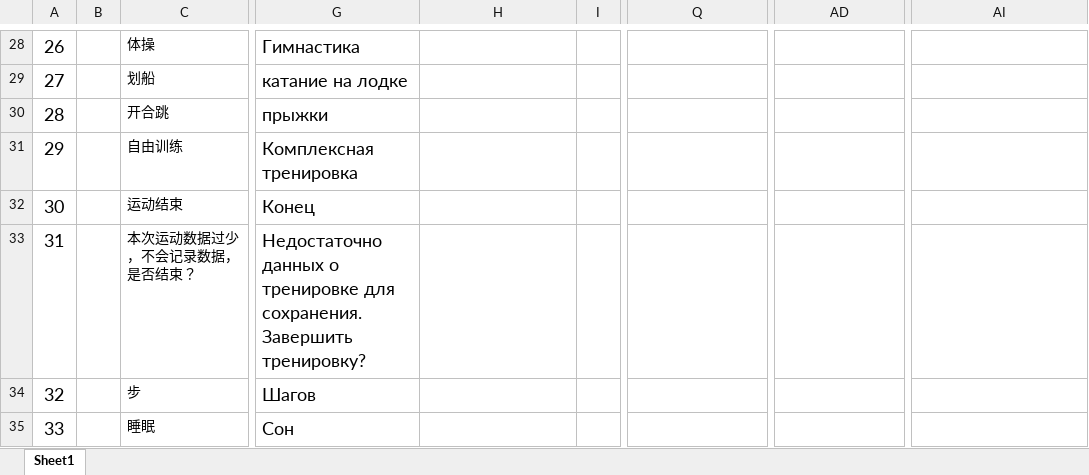
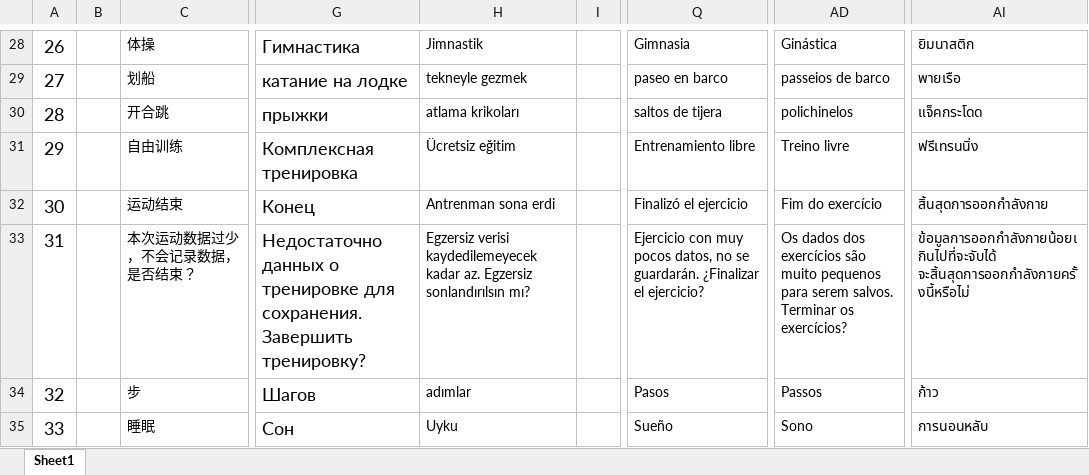
Before and after one commit to zzp2233/569x_AI_AB281GA, an Excel workbook: ute/ui_config_patch/AB281C/defaultLanguage/input.xlsx, sheet Sheet1, drawn as a sheet; only a part is shown, gaps mark what is left out; values as stored, in another font and other column widths than the file's, no borders; the diff covers the shown part only; the diff names each change by its address in the sheet, - before the commit and + after, or states it on an @@ line.

```diff
--- a/ute/ui_config_patch/AB281C/defaultLanguage/input.xlsx (sheet Sheet1)
+++ b/ute/ui_config_patch/AB281C/defaultLanguage/input.xlsx (sheet Sheet1)
-H28: (empty)
+H28: Jimnastik
-Q28: (empty)
+Q28: Gimnasia
-AD28: (empty)
+AD28: Ginástica
-AI28: (empty)
+AI28: ยิมนาสติก
-H29: (empty)
+H29: tekneyle gezmek
-Q29: (empty)
+Q29: paseo en barco
-AD29: (empty)
+AD29: passeios de barco
-AI29: (empty)
+AI29: พายเรือ
-H30: (empty)
+H30: atlama krikoları
-Q30: (empty)
+Q30: saltos de tijera
-AD30: (empty)
+AD30: polichinelos
-AI30: (empty)
+AI30: แจ็คกระโดด
-H31: (empty)
+H31: Ücretsiz eğitim
-Q31: (empty)
+Q31: Entrenamiento libre
-AD31: (empty)
+AD31: Treino livre
-AI31: (empty)
+AI31: ฟรีเทรนนิ่ง
-H32: (empty)
+H32: Antrenman sona erdi
-Q32: (empty)
+Q32: Finalizó el ejercicio
-AD32: (empty)
+AD32: Fim do exercício
-AI32: (empty)
+AI32: สิ้นสุดการออกกำลังกาย
-H33: (empty)
+H33: Egzersiz verisi kaydedilemeyecek kadar az. Egzersiz sonlandırılsın mı?
-Q33: (empty)
+Q33: Ejercicio con muy pocos datos, no se guardarán. ¿Finalizar el ejercicio?
-AD33: (empty)
+AD33: Os dados dos exercícios são muito pequenos para serem salvos. Terminar os exercícios?
-AI33: (empty)
+AI33: ข้อมูลการออกกำลังกายน้อยเกินไปที่จะจับได้ จะสิ้นสุดการออกกำลังกายครั้งนี้หรือไม่
-H34: (empty)
+H34: adımlar
-Q34: (empty)
+Q34: Pasos
-AD34: (empty)
+AD34: Passos
-AI34: (empty)
+AI34: ก้าว
-H35: (empty)
+H35: Uyku
-Q35: (empty)
+Q35: Sueño
-AD35: (empty)
+AD35: Sono
-AI35: (empty)
+AI35: การนอนหลับ
```
Also changed, not shown: 3 added rows, 2 removed rows, 942 edited cells and cell formats elsewhere in this sheet, ute/ui_config_patch/AB281/defaultLanguage/input.xlsx, 33 other files.
